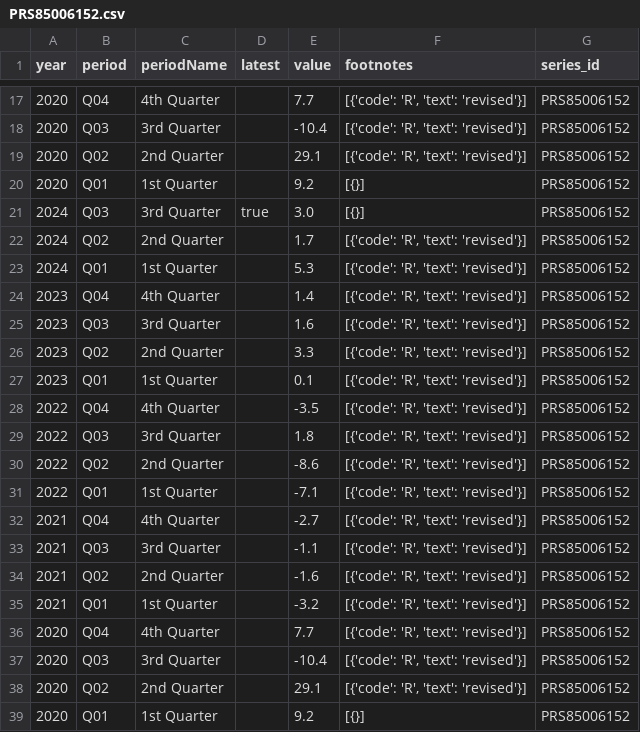
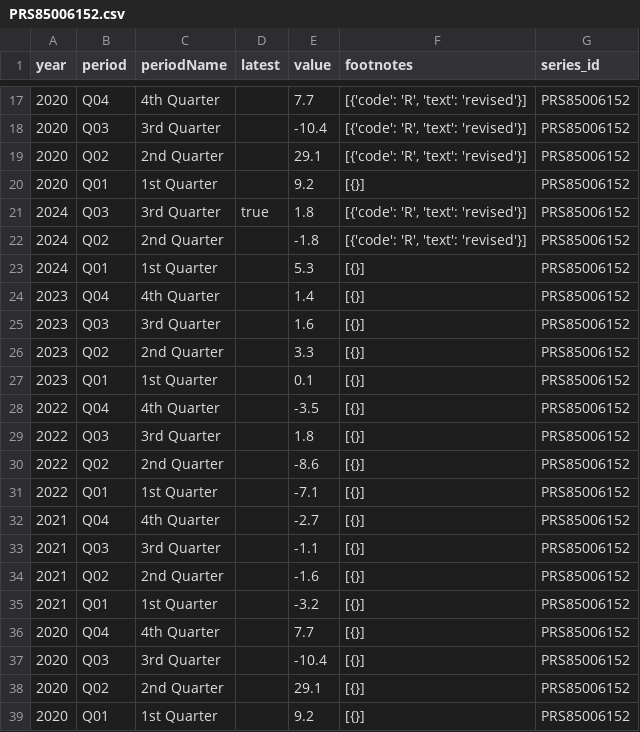
Before and after one commit to SaiLavanyaPuthila/ECON8320-SemesterProject, a CSV file: data/PRS85006152.csv, drawn as a sheet; only a part is shown, gaps mark what is left out.

```diff
--- a/data/PRS85006152.csv
+++ b/data/PRS85006152.csv
@@ -20,20 +20,20 @@ year,period,periodName,latest,value,footnotes,series_id
 2020,Q01,1st Quarter,,9.2,[{}],PRS85006152
-2024,Q03,3rd Quarter,true,3.0,[{}],PRS85006152
-2024,Q02,2nd Quarter,,1.7,"[{'code': 'R', 'text': 'revised'}]",PRS85006152
-2024,Q01,1st Quarter,,5.3,"[{'code': 'R', 'text': 'revised'}]",PRS85006152
-2023,Q04,4th Quarter,,1.4,"[{'code': 'R', 'text': 'revised'}]",PRS85006152
-2023,Q03,3rd Quarter,,1.6,"[{'code': 'R', 'text': 'revised'}]",PRS85006152
-2023,Q02,2nd Quarter,,3.3,"[{'code': 'R', 'text': 'revised'}]",PRS85006152
-2023,Q01,1st Quarter,,0.1,"[{'code': 'R', 'text': 'revised'}]",PRS85006152
-2022,Q04,4th Quarter,,-3.5,"[{'code': 'R', 'text': 'revised'}]",PRS85006152
-2022,Q03,3rd Quarter,,1.8,"[{'code': 'R', 'text': 'revised'}]",PRS85006152
-2022,Q02,2nd Quarter,,-8.6,"[{'code': 'R', 'text': 'revised'}]",PRS85006152
-2022,Q01,1st Quarter,,-7.1,"[{'code': 'R', 'text': 'revised'}]",PRS85006152
-2021,Q04,4th Quarter,,-2.7,"[{'code': 'R', 'text': 'revised'}]",PRS85006152
-2021,Q03,3rd Quarter,,-1.1,"[{'code': 'R', 'text': 'revised'}]",PRS85006152
-2021,Q02,2nd Quarter,,-1.6,"[{'code': 'R', 'text': 'revised'}]",PRS85006152
-2021,Q01,1st Quarter,,-3.2,"[{'code': 'R', 'text': 'revised'}]",PRS85006152
-2020,Q04,4th Quarter,,7.7,"[{'code': 'R', 'text': 'revised'}]",PRS85006152
-2020,Q03,3rd Quarter,,-10.4,"[{'code': 'R', 'text': 'revised'}]",PRS85006152
-2020,Q02,2nd Quarter,,29.1,"[{'code': 'R', 'text': 'revised'}]",PRS85006152
+2024,Q03,3rd Quarter,true,1.8,"[{'code': 'R', 'text': 'revised'}]",PRS85006152
+2024,Q02,2nd Quarter,,-1.8,"[{'code': 'R', 'text': 'revised'}]",PRS85006152
+2024,Q01,1st Quarter,,5.3,[{}],PRS85006152
+2023,Q04,4th Quarter,,1.4,[{}],PRS85006152
+2023,Q03,3rd Quarter,,1.6,[{}],PRS85006152
+2023,Q02,2nd Quarter,,3.3,[{}],PRS85006152
+2023,Q01,1st Quarter,,0.1,[{}],PRS85006152
+2022,Q04,4th Quarter,,-3.5,[{}],PRS85006152
+2022,Q03,3rd Quarter,,1.8,[{}],PRS85006152
+2022,Q02,2nd Quarter,,-8.6,[{}],PRS85006152
+2022,Q01,1st Quarter,,-7.1,[{}],PRS85006152
+2021,Q04,4th Quarter,,-2.7,[{}],PRS85006152
+2021,Q03,3rd Quarter,,-1.1,[{}],PRS85006152
+2021,Q02,2nd Quarter,,-1.6,[{}],PRS85006152
+2021,Q01,1st Quarter,,-3.2,[{}],PRS85006152
+2020,Q04,4th Quarter,,7.7,[{}],PRS85006152
+2020,Q03,3rd Quarter,,-10.4,[{}],PRS85006152
+2020,Q02,2nd Quarter,,29.1,[{}],PRS85006152
 2020,Q01,1st Quarter,,9.2,[{}],PRS85006152
```
Also changed, not shown: data/PRS85006092.csv, data/PRS85006112.csv.
